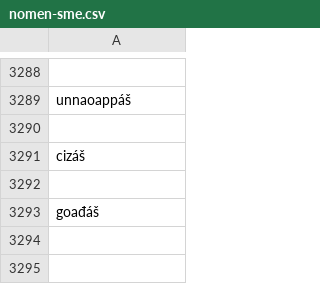
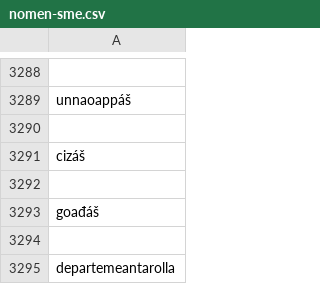
Before and after one commit to giellalt/dict-sme-smj, a CSV file: scripts/conversiondata/nomen-sme.csv, drawn as a sheet; only a part is shown, gaps mark what is left out; the diff names each change by its address in the sheet, - before the commit and + after, or states it on an @@ line.

```diff
--- a/scripts/conversiondata/nomen-sme.csv
+++ b/scripts/conversiondata/nomen-sme.csv
+row 3294: (empty)
+row 3295: departemeantarolla
```
Also changed, not shown: scripts/conversiondata/nomen-smj.csv, scripts/conversiondata/verb-sme.csv, 3 other files.
